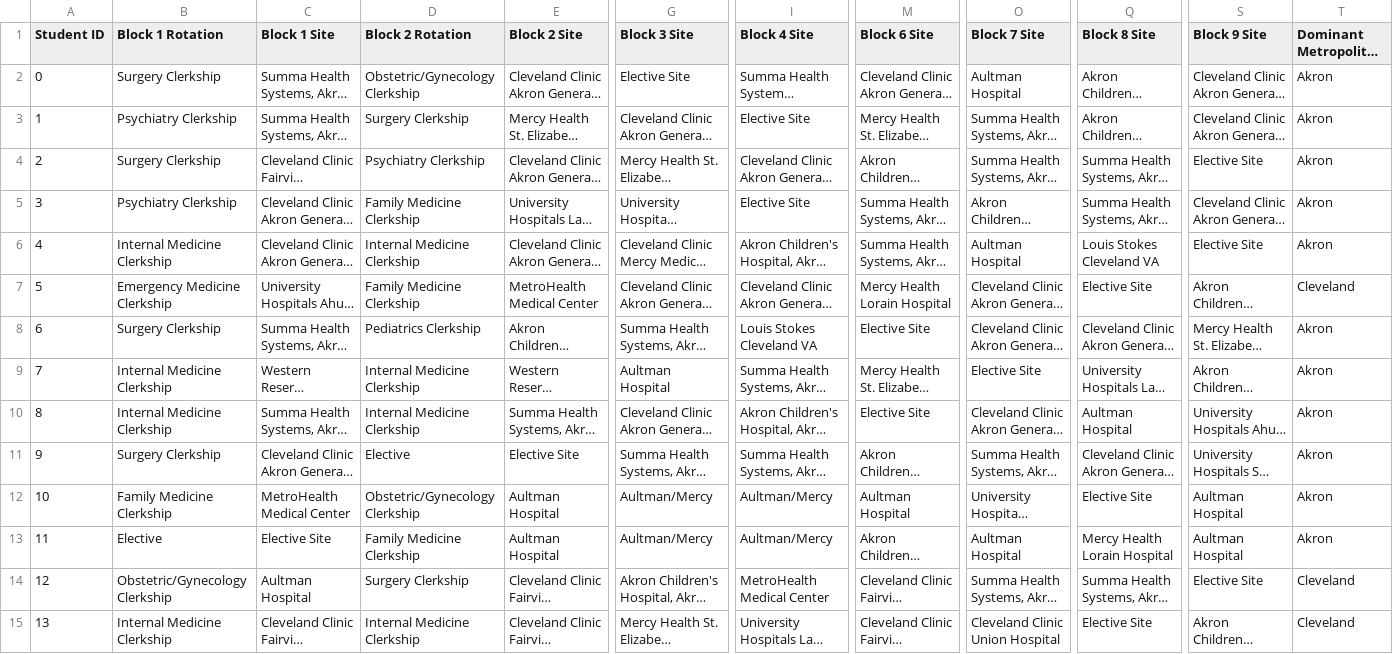
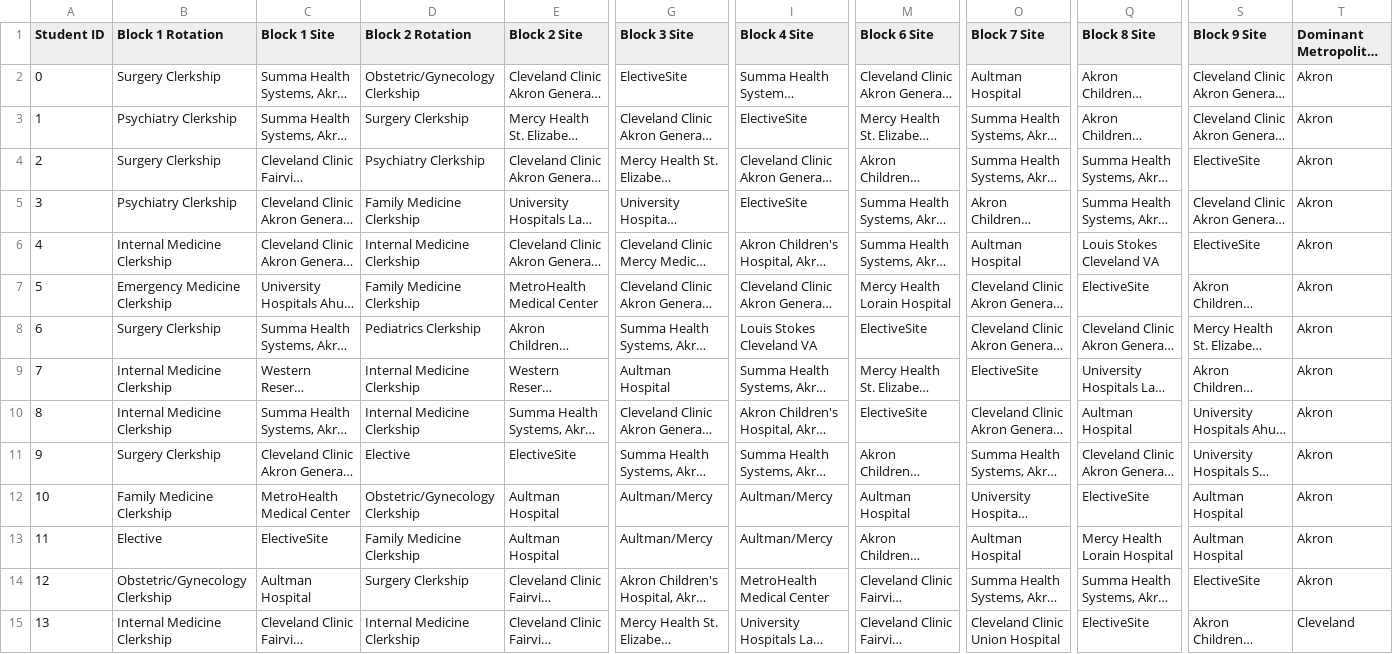
Before and after one commit to jcollins-neomed/jcollins-neomed.github.io, a CSV file: schedules.csv, drawn as a sheet; only a part is shown, gaps mark what is left out; long unchanged cells end in …; the diff covers the shown part only; the diff names each change by its address in the sheet, - before the commit and + after, or states it on an @@ line.

Commit message:
Update schedules.csv

```diff
--- a/schedules.csv
+++ b/schedules.csv
-G2 (Block 3 Site): Elective Site
+G2 (Block 3 Site): ElectiveSite
-I3 (Block 4 Site): Elective Site
+I3 (Block 4 Site): ElectiveSite
-S4 (Block 9 Site): Elective Site
+S4 (Block 9 Site): ElectiveSite
-I5 (Block 4 Site): Elective Site
+I5 (Block 4 Site): ElectiveSite
-S6 (Block 9 Site): Elective Site
+S6 (Block 9 Site): ElectiveSite
-Q7 (Block 8 Site): Elective Site
+Q7 (Block 8 Site): ElectiveSite
-T7 (Dominant Metropolitan Area): Cleveland
+T7 (Dominant Metropolitan Area): Akron
-M8 (Block 6 Site): Elective Site
+M8 (Block 6 Site): ElectiveSite
-O9 (Block 7 Site): Elective Site
+O9 (Block 7 Site): ElectiveSite
-M10 (Block 6 Site): Elective Site
+M10 (Block 6 Site): ElectiveSite
-E11 (Block 2 Site): Elective Site
+E11 (Block 2 Site): ElectiveSite
-Q12 (Block 8 Site): Elective Site
+Q12 (Block 8 Site): ElectiveSite
-C13 (Block 1 Site): Elective Site
+C13 (Block 1 Site): ElectiveSite
-S14 (Block 9 Site): Elective Site
+S14 (Block 9 Site): ElectiveSite
-T14 (Dominant Metropolitan Area): Cleveland
+T14 (Dominant Metropolitan Area): Akron
-Q15 (Block 8 Site): Elective Site
+Q15 (Block 8 Site): ElectiveSite
```
Also changed, not shown: 171 edited cells elsewhere in this file.
